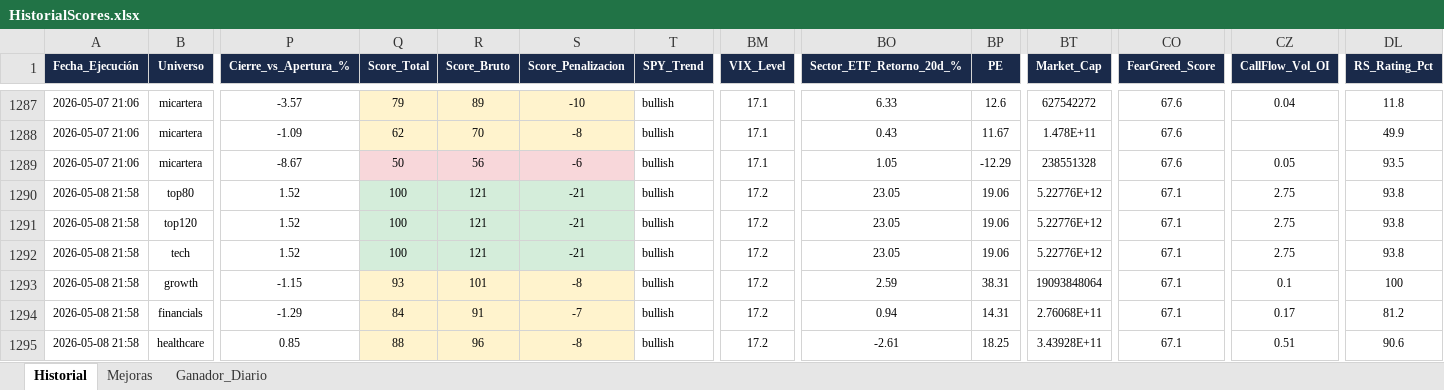
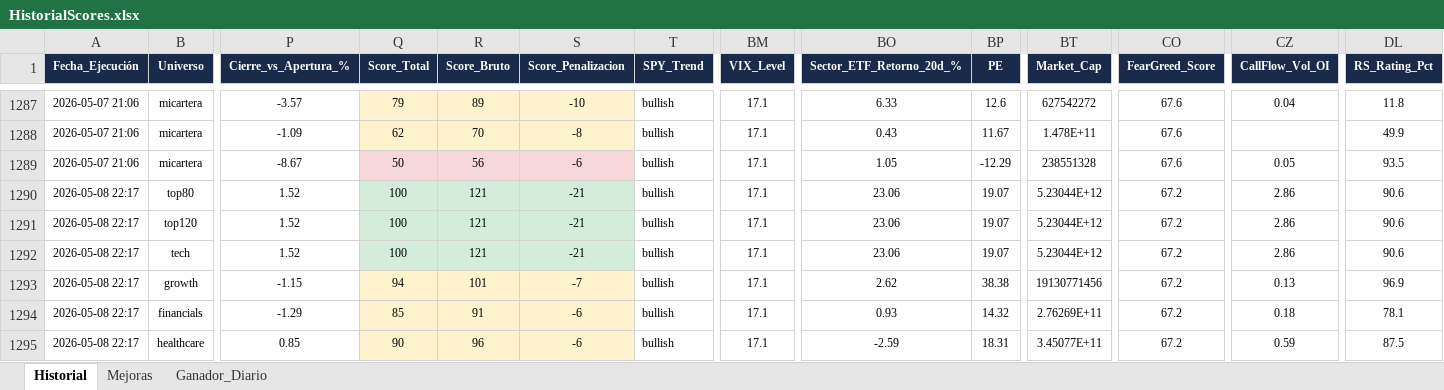
Before and after one commit to vcostas3/NasdaqScoutDashboard, an Excel workbook: HistorialScores.xlsx, sheet Historial, drawn as a sheet; only a part is shown, gaps mark what is left out; values as stored, in another font and other column widths than the file's, no borders; the diff covers the shown part only; the diff names each change by its address in the sheet, - before the commit and + after, or states it on an @@ line.

Commit message:
Update historial 2026-05-08 22:19

```diff
--- a/HistorialScores.xlsx (sheet Historial)
+++ b/HistorialScores.xlsx (sheet Historial)
-A1290:A1295 (Fecha_Ejecución): 2026-05-08 21:58
+A1290:A1295 (Fecha_Ejecución): 2026-05-08 22:17
-BM1290:BM1295 (VIX_Level): 17.2
+BM1290:BM1295 (VIX_Level): 17.1
-BO1290:BO1292 (Sector_ETF_Retorno_20d_%): 23.05
+BO1290:BO1292 (Sector_ETF_Retorno_20d_%): 23.06
-BP1290:BP1292 (PE): 19.06
+BP1290:BP1292 (PE): 19.07
-BT1290:BT1292 (Market_Cap): 5.22776E+12
+BT1290:BT1292 (Market_Cap): 5.23044E+12
-CO1290:CO1295 (FearGreed_Score): 67.1
+CO1290:CO1295 (FearGreed_Score): 67.2
-CZ1290:CZ1292 (CallFlow_Vol_OI): 2.75
+CZ1290:CZ1292 (CallFlow_Vol_OI): 2.86
-DL1290:DL1292 (RS_Rating_Pct): 93.8
+DL1290:DL1292 (RS_Rating_Pct): 90.6
-Q1293 (Score_Total): 93
+Q1293 (Score_Total): 94
-S1293 (Score_Penalizacion): -8
+S1293 (Score_Penalizacion): -7
-BO1293 (Sector_ETF_Retorno_20d_%): 2.59
+BO1293 (Sector_ETF_Retorno_20d_%): 2.62
-BP1293 (PE): 38.31
+BP1293 (PE): 38.38
-BT1293 (Market_Cap): 19093848064
+BT1293 (Market_Cap): 19130771456
-CZ1293 (CallFlow_Vol_OI): 0.1
+CZ1293 (CallFlow_Vol_OI): 0.13
-DL1293 (RS_Rating_Pct): 100
+DL1293 (RS_Rating_Pct): 96.9
-Q1294 (Score_Total): 84
+Q1294 (Score_Total): 85
-S1294 (Score_Penalizacion): -7
+S1294 (Score_Penalizacion): -6
-BO1294 (Sector_ETF_Retorno_20d_%): 0.94
+BO1294 (Sector_ETF_Retorno_20d_%): 0.93
-BP1294 (PE): 14.31
+BP1294 (PE): 14.32
-BT1294 (Market_Cap): 2.76068E+11
+BT1294 (Market_Cap): 2.76269E+11
-CZ1294 (CallFlow_Vol_OI): 0.17
+CZ1294 (CallFlow_Vol_OI): 0.18
-DL1294 (RS_Rating_Pct): 81.2
+DL1294 (RS_Rating_Pct): 78.1
-Q1295 (Score_Total): 88
+Q1295 (Score_Total): 90
-S1295 (Score_Penalizacion): -8
+S1295 (Score_Penalizacion): -6
-BO1295 (Sector_ETF_Retorno_20d_%): -2.61
+BO1295 (Sector_ETF_Retorno_20d_%): -2.59
-BP1295 (PE): 18.25
+BP1295 (PE): 18.31
-BT1295 (Market_Cap): 3.43928E+11
+BT1295 (Market_Cap): 3.45077E+11
-CZ1295 (CallFlow_Vol_OI): 0.51
+CZ1295 (CallFlow_Vol_OI): 0.59
-DL1295 (RS_Rating_Pct): 90.6
+DL1295 (RS_Rating_Pct): 87.5
```
Also changed, not shown: 63 edited cells elsewhere in this sheet.
